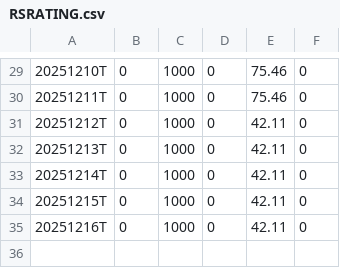
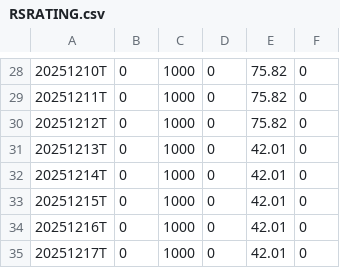
Before and after one commit to dhruvisha0518/output, a CSV file: output/RSRATING.csv, drawn as a sheet; only a part is shown, gaps mark what is left out; the diff covers the shown part only.

```diff
--- a/output/RSRATING.csv
+++ b/output/RSRATING.csv
@@ -29,7 +28,8 @@
-20251210T,0,1000,0,75.46,0
-20251211T,0,1000,0,75.46,0
-20251212T,0,1000,0,42.11,0
-20251213T,0,1000,0,42.11,0
-20251214T,0,1000,0,42.11,0
-20251215T,0,1000,0,42.11,0
-20251216T,0,1000,0,42.11,0
+20251210T,0,1000,0,75.82,0
+20251211T,0,1000,0,75.82,0
+20251212T,0,1000,0,75.82,0
+20251213T,0,1000,0,42.01,0
+20251214T,0,1000,0,42.01,0
+20251215T,0,1000,0,42.01,0
+20251216T,0,1000,0,42.01,0
+20251217T,0,1000,0,42.01,0
```
Also changed, not shown: 1 removed row and 27 edited cells elsewhere in this file.
